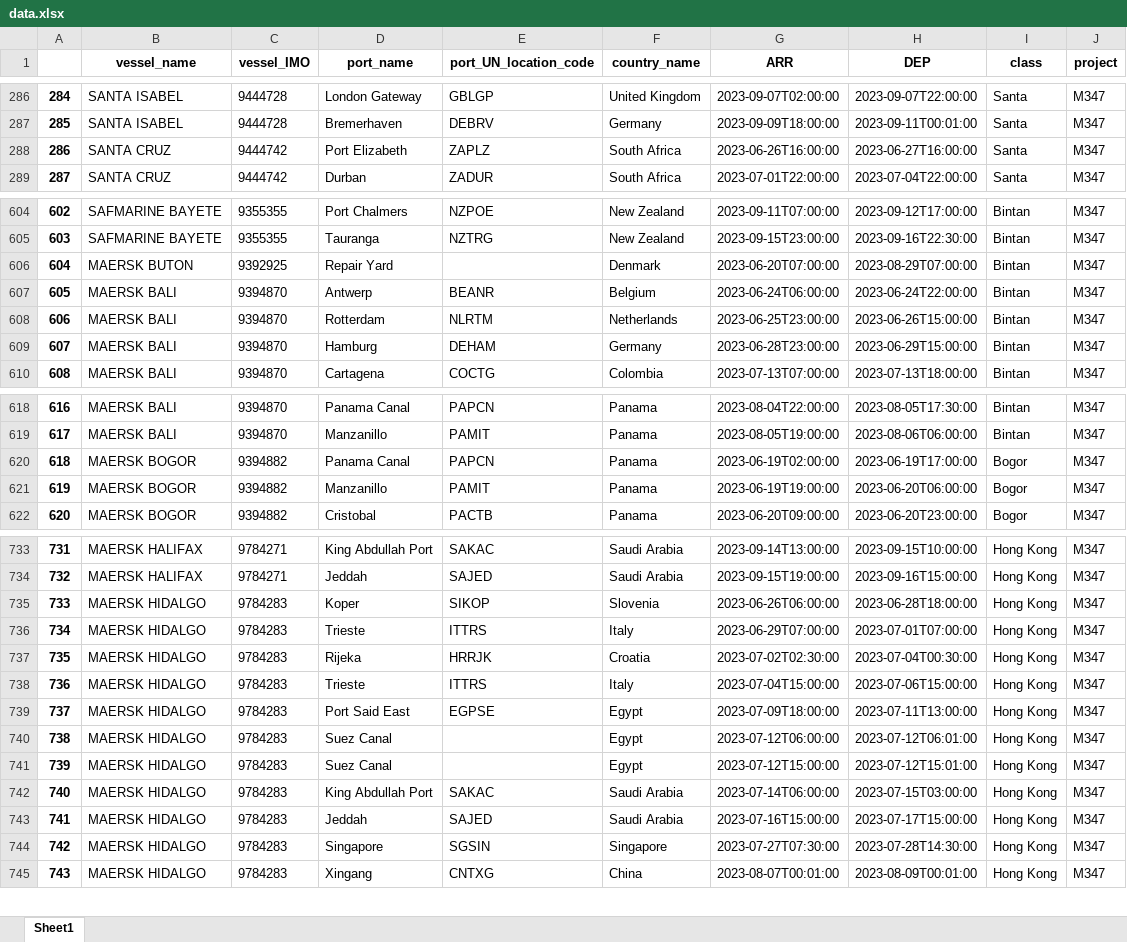
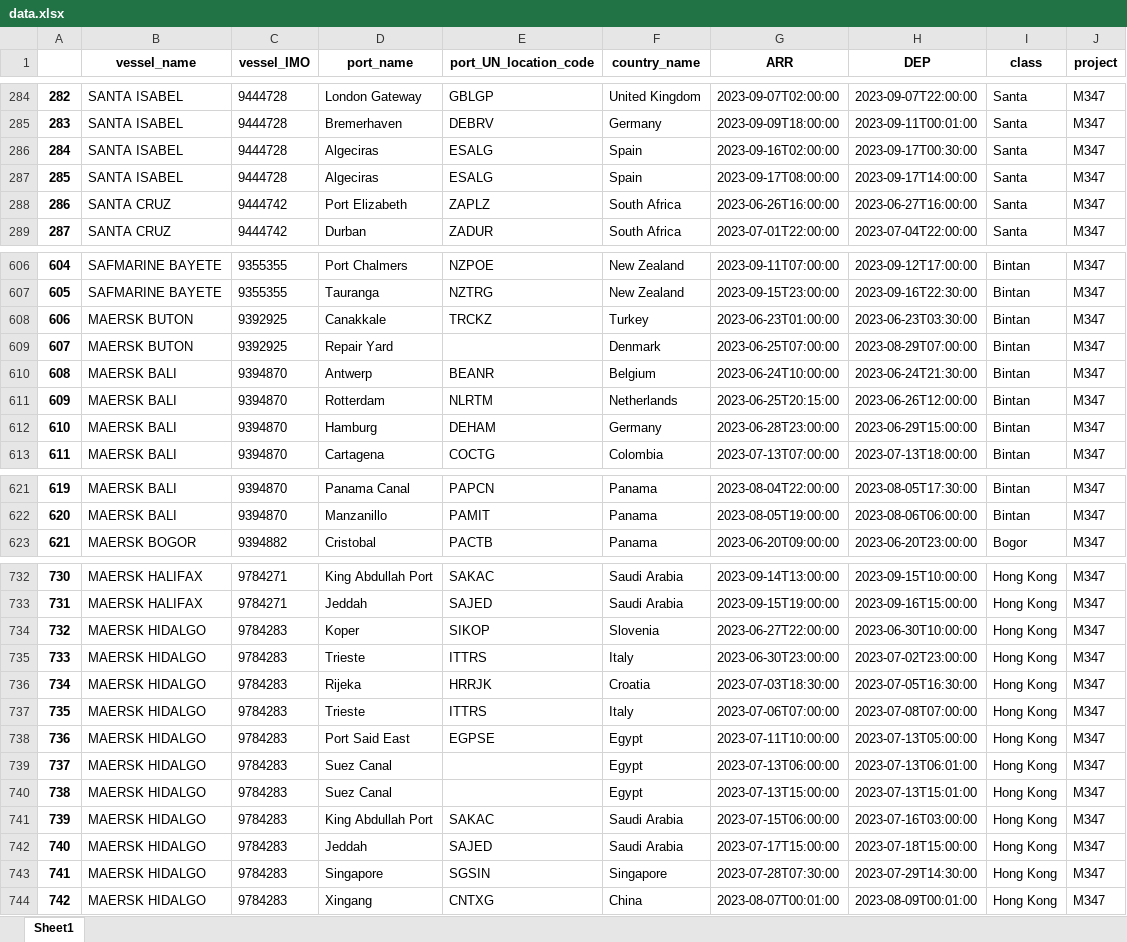
Before and after one commit to Oeyaas/VesselTimeline, an Excel workbook: data.xlsx, sheet Sheet1, drawn as a sheet; only a part is shown, gaps mark what is left out; values as stored, in another font and other column widths than the file's, no borders; removed rows and columns are numbered as before the commit, all else as after; the diff covers the shown part only; the diff names each change by its address in the sheet, - before the commit and + after, or states it on an @@ line.

```diff
--- a/data.xlsx (sheet Sheet1)
+++ b/data.xlsx (sheet Sheet1)
@@ column A renumbered from row 2 down @@
+row 286: 284 | SANTA ISABEL | 9444728 | Algeciras | ESALG | Spain | 2023-09-16T02:00:00 | 2023-09-17T00:30:00 | Santa | M347
+row 287: 285 | SANTA ISABEL | 9444728 | Algeciras | ESALG | Spain | 2023-09-17T08:00:00 | 2023-09-17T14:00:00 | Santa | M347
+row 608: 606 | MAERSK BUTON | 9392925 | Canakkale | TRCKZ | Turkey | 2023-06-23T01:00:00 | 2023-06-23T03:30:00 | Bintan | M347
-G609 (ARR): 2023-06-20T07:00:00
+G609 (ARR): 2023-06-25T07:00:00
-G610 (ARR): 2023-06-24T06:00:00
+G610 (ARR): 2023-06-24T10:00:00
-H610 (DEP): 2023-06-24T22:00:00
+H610 (DEP): 2023-06-24T21:30:00
-G611 (ARR): 2023-06-25T23:00:00
+G611 (ARR): 2023-06-25T20:15:00
-H611 (DEP): 2023-06-26T15:00:00
+H611 (DEP): 2023-06-26T12:00:00
-row 620: 618 | MAERSK BOGOR | 9394882 | Panama Canal | PAPCN | Panama | 2023-06-19T02:00:00 | 2023-06-19T17:00:00 | Bogor | M347
-row 621: 619 | MAERSK BOGOR | 9394882 | Manzanillo | PAMIT | Panama | 2023-06-19T19:00:00 | 2023-06-20T06:00:00 | Bogor | M347
-G734 (ARR): 2023-06-26T06:00:00
+G734 (ARR): 2023-06-27T22:00:00
-H734 (DEP): 2023-06-28T18:00:00
+H734 (DEP): 2023-06-30T10:00:00
-G735 (ARR): 2023-06-29T07:00:00
+G735 (ARR): 2023-06-30T23:00:00
-H735 (DEP): 2023-07-01T07:00:00
+H735 (DEP): 2023-07-02T23:00:00
-G736 (ARR): 2023-07-02T02:30:00
+G736 (ARR): 2023-07-03T18:30:00
-H736 (DEP): 2023-07-04T00:30:00
+H736 (DEP): 2023-07-05T16:30:00
-G737 (ARR): 2023-07-04T15:00:00
+G737 (ARR): 2023-07-06T07:00:00
-H737 (DEP): 2023-07-06T15:00:00
+H737 (DEP): 2023-07-08T07:00:00
-G738 (ARR): 2023-07-09T18:00:00
+G738 (ARR): 2023-07-11T10:00:00
-H738 (DEP): 2023-07-11T13:00:00
+H738 (DEP): 2023-07-13T05:00:00
-G739 (ARR): 2023-07-12T06:00:00
+G739 (ARR): 2023-07-13T06:00:00
-H739 (DEP): 2023-07-12T06:01:00
+H739 (DEP): 2023-07-13T06:01:00
-G740 (ARR): 2023-07-12T15:00:00
+G740 (ARR): 2023-07-13T15:00:00
-H740 (DEP): 2023-07-12T15:01:00
+H740 (DEP): 2023-07-13T15:01:00
-G741 (ARR): 2023-07-14T06:00:00
+G741 (ARR): 2023-07-15T06:00:00
-H741 (DEP): 2023-07-15T03:00:00
+H741 (DEP): 2023-07-16T03:00:00
-G742 (ARR): 2023-07-16T15:00:00
+G742 (ARR): 2023-07-17T15:00:00
-H742 (DEP): 2023-07-17T15:00:00
+H742 (DEP): 2023-07-18T15:00:00
-G743 (ARR): 2023-07-27T07:30:00
+G743 (ARR): 2023-07-28T07:30:00
-H743 (DEP): 2023-07-28T14:30:00
+H743 (DEP): 2023-07-29T14:30:00
```
Also changed, not shown: 24 added rows, 30 removed rows and 228 edited cells elsewhere in this sheet.
